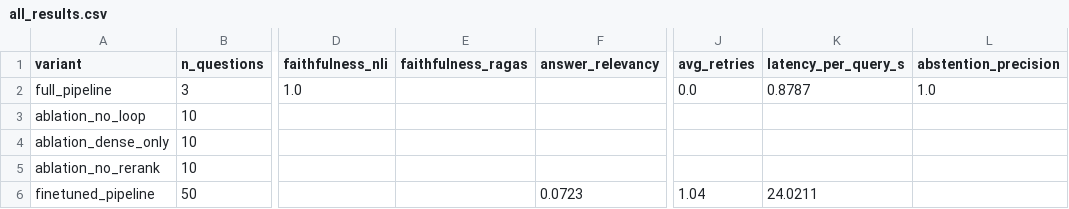
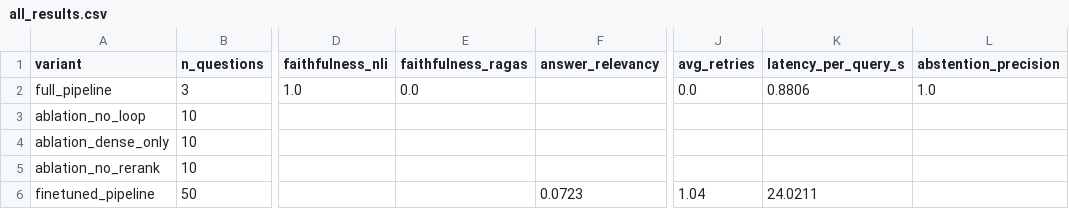
Before and after one commit to tsechinchi/medical-rag-agent, a CSV file: experiments/all_results.csv, drawn as a sheet; only a part is shown, gaps mark what is left out; the diff names each change by its address in the sheet, - before the commit and + after, or states it on an @@ line.

```diff
--- a/experiments/all_results.csv
+++ b/experiments/all_results.csv
-E2 (faithfulness_ragas): (empty)
+E2 (faithfulness_ragas): 0.0
-K2 (latency_per_query_s): 0.8787
+K2 (latency_per_query_s): 0.8806
```
Also changed, not shown: experiments/model_free_eval_results.csv, experiments/ragas_results.csv, 4 other files.
